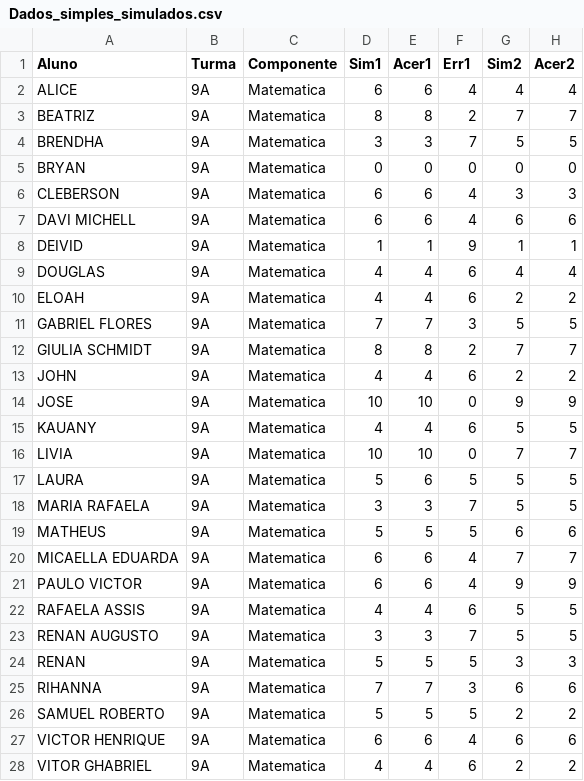
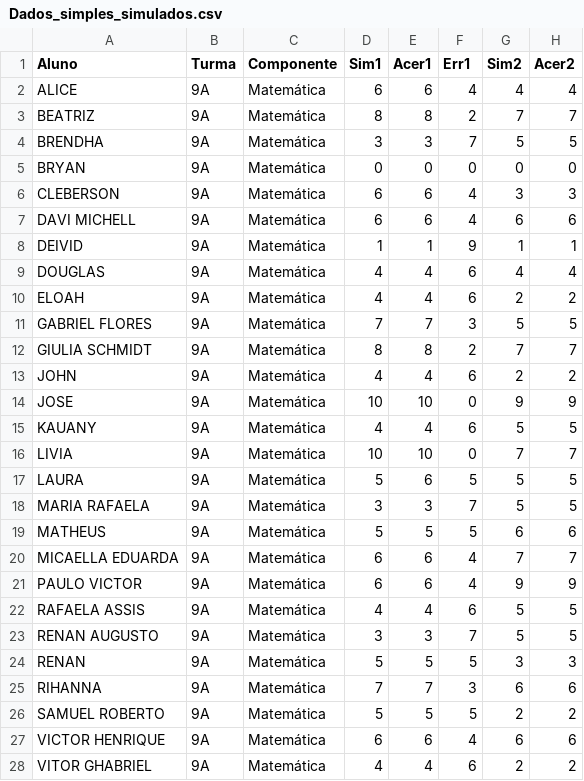
Before and after one commit to MauricioRibeiroTech/APP_SAEB_SIMPLES_LEITURA, a CSV file: Dados_simples_simulados.csv, drawn as a sheet; only a part is shown; the diff covers the shown part only; the diff names each change by its address in the sheet, - before the commit and + after, or states it on an @@ line.

Commit message:
Update Dados_simples_simulados.csv

```diff
--- a/Dados_simples_simulados.csv
+++ b/Dados_simples_simulados.csv
-C2:C28 (Componente): Matematica
+C2:C28 (Componente): Matemática
```
Also changed, not shown: 1 edited cell elsewhere in this file.
